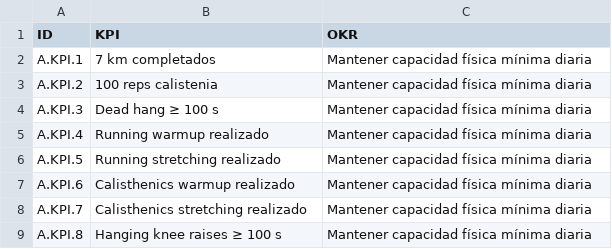
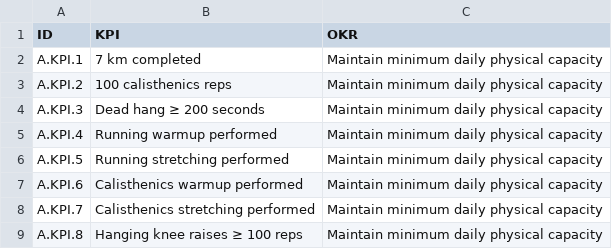
Before and after one commit to LeandroDCoronel/oraculum-core-axiomatics, a CSV file: kpi-okrs/athletics.csv, drawn as a sheet.

```diff
--- a/kpi-okrs/athletics.csv
+++ b/kpi-okrs/athletics.csv
@@ -1,9 +1,9 @@
 ID,KPI,OKR
-A.KPI.1,7 km completados,Mantener capacidad física mínima diaria
-A.KPI.2,100 reps calistenia,Mantener capacidad física mínima diaria
-A.KPI.3,Dead hang ≥ 100 s,Mantener capacidad física mínima diaria
-A.KPI.4,Running warmup realizado,Mantener capacidad física mínima diaria
-A.KPI.5,Running stretching realizado,Mantener capacidad física mínima diaria
-A.KPI.6,Calisthenics warmup realizado,Mantener capacidad física mínima diaria
-A.KPI.7,Calisthenics stretching realizado,Mantener capacidad física mínima diaria
-A.KPI.8,Hanging knee raises ≥ 100 s,Mantener capacidad física mínima diaria
+A.KPI.1,7 km completed,Maintain minimum daily physical capacity
+A.KPI.2,100 calisthenics reps,Maintain minimum daily physical capacity
+A.KPI.3,Dead hang ≥ 200 seconds,Maintain minimum daily physical capacity
+A.KPI.4,Running warmup performed,Maintain minimum daily physical capacity
+A.KPI.5,Running stretching performed,Maintain minimum daily physical capacity
+A.KPI.6,Calisthenics warmup performed,Maintain minimum daily physical capacity
+A.KPI.7,Calisthenics stretching performed,Maintain minimum daily physical capacity
+A.KPI.8,Hanging knee raises ≥ 100 reps,Maintain minimum daily physical capacity
```
Also changed, not shown: kpi-okrs/business.csv, kpi-okrs/regulation.csv, 14 other files.
